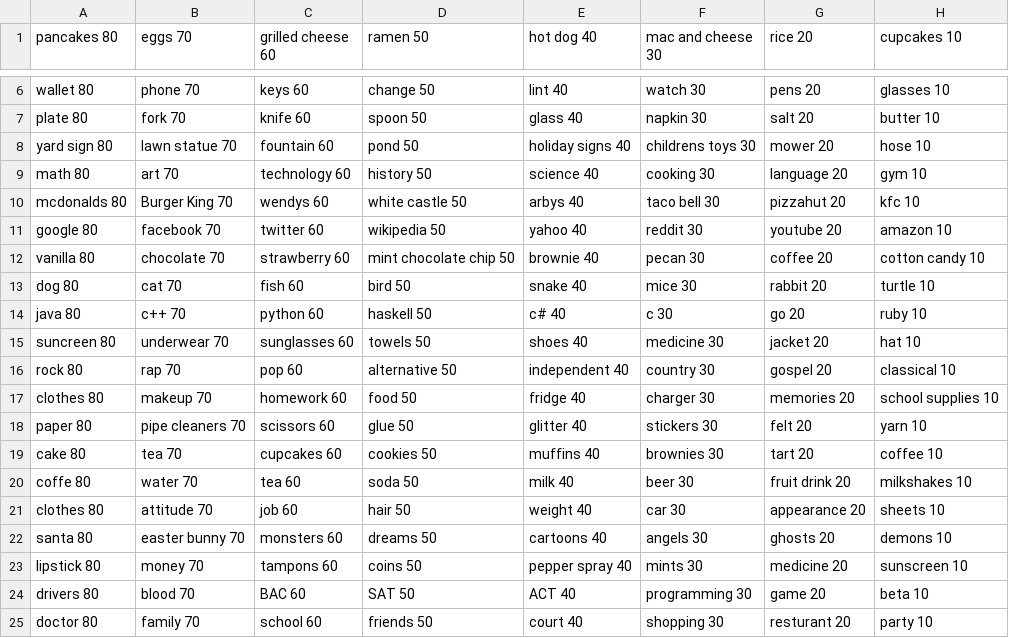
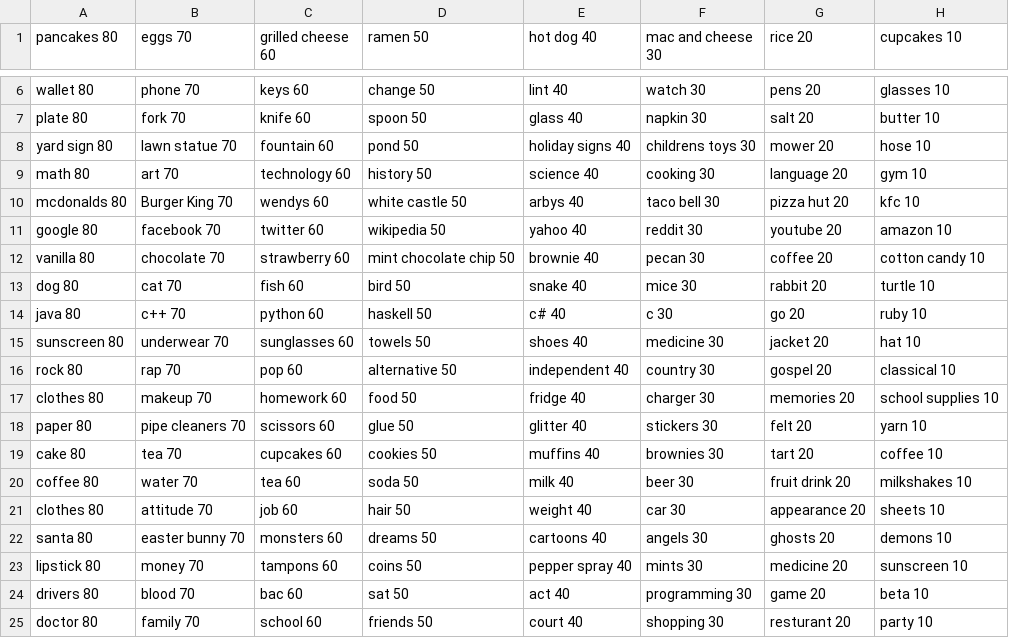
Before and after one commit to BartoszMichalak9/Family-Fued, a CSV file: FAMILY FEUD ANSWERS.csv, drawn as a sheet; only a part is shown, gaps mark what is left out.

Commit message:
Changed answers in cvs

```diff
--- a/FAMILY FEUD ANSWERS.csv
+++ b/FAMILY FEUD ANSWERS.csv
@@ -9,3 +9,3 @@ yard sign 80,lawn statue 70,fountain 60,pond 50,holiday signs 40,childrens toys
 math 80,art 70,technology 60,history 50,science 40,cooking 30,language 20,gym 10
-mcdonalds 80,Burger King 70,wendys 60,white castle 50,arbys 40,taco bell 30,pizzahut 20,kfc 10
+mcdonalds 80,Burger King 70,wendys 60,white castle 50,arbys 40,taco bell 30,pizza hut 20,kfc 10
 google 80,facebook 70,twitter 60,wikipedia 50,yahoo 40,reddit 30,youtube 20,amazon 10
@@ -14,3 +14,3 @@ dog 80,cat 70,fish 60,bird 50,snake 40,mice 30,rabbit 20,turtle 10
 java 80,c++ 70,python 60,haskell 50,c# 40,c 30,go 20,ruby 10
-suncreen 80,underwear 70,sunglasses 60,towels 50,shoes 40,medicine 30,jacket 20,hat 10
+sunscreen 80,underwear 70,sunglasses 60,towels 50,shoes 40,medicine 30,jacket 20,hat 10
 rock 80,rap 70,pop 60,alternative 50,independent 40,country 30,gospel 20,classical 10
@@ -19,3 +19,3 @@ paper 80,pipe cleaners 70,scissors 60,glue 50,glitter 40,stickers 30,felt 20,yar
 cake 80,tea 70,cupcakes 60,cookies 50,muffins 40,brownies 30,tart 20,coffee 10
-coffe 80,water 70,tea 60,soda 50,milk 40,beer 30,fruit drink 20,milkshakes 10
+coffee 80,water 70,tea 60,soda 50,milk 40,beer 30,fruit drink 20,milkshakes 10
 clothes 80,attitude 70,job 60,hair 50,weight 40,car 30,appearance 20,sheets 10
@@ -23,3 +23,3 @@ santa 80,easter bunny 70,monsters 60,dreams 50,cartoons 40,angels 30,ghosts 20,d
 lipstick 80,money 70,tampons 60,coins 50,pepper spray 40,mints 30,medicine 20,sunscreen 10
-drivers 80,blood 70,BAC 60,SAT 50,ACT 40,programming 30,game 20,beta 10
+drivers 80,blood 70,bac 60,sat 50,act 40,programming 30,game 20,beta 10
 doctor 80,family 70,school 60,friends 50,court 40,shopping 30,resturant 20,party 10
```
